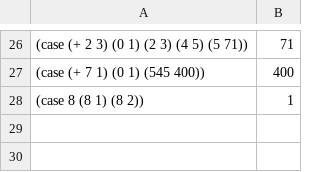
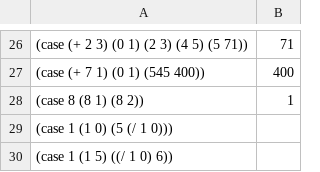
Before and after one commit to bananafiesta/164-hw3-copy, a CSV file: examples/examples.csv, drawn as a sheet; only a part is shown, gaps mark what is left out; the diff names each change by its address in the sheet, - before the commit and + after, or states it on an @@ line.

Commit message:
added some tests to check against reference

```diff
--- a/examples/examples.csv
+++ b/examples/examples.csv
+row 29: (case 1 (1 0) (5 (/ 1 0)))
+row 30: (case 1 (1 5) ((/ 1 0) 6))
```
